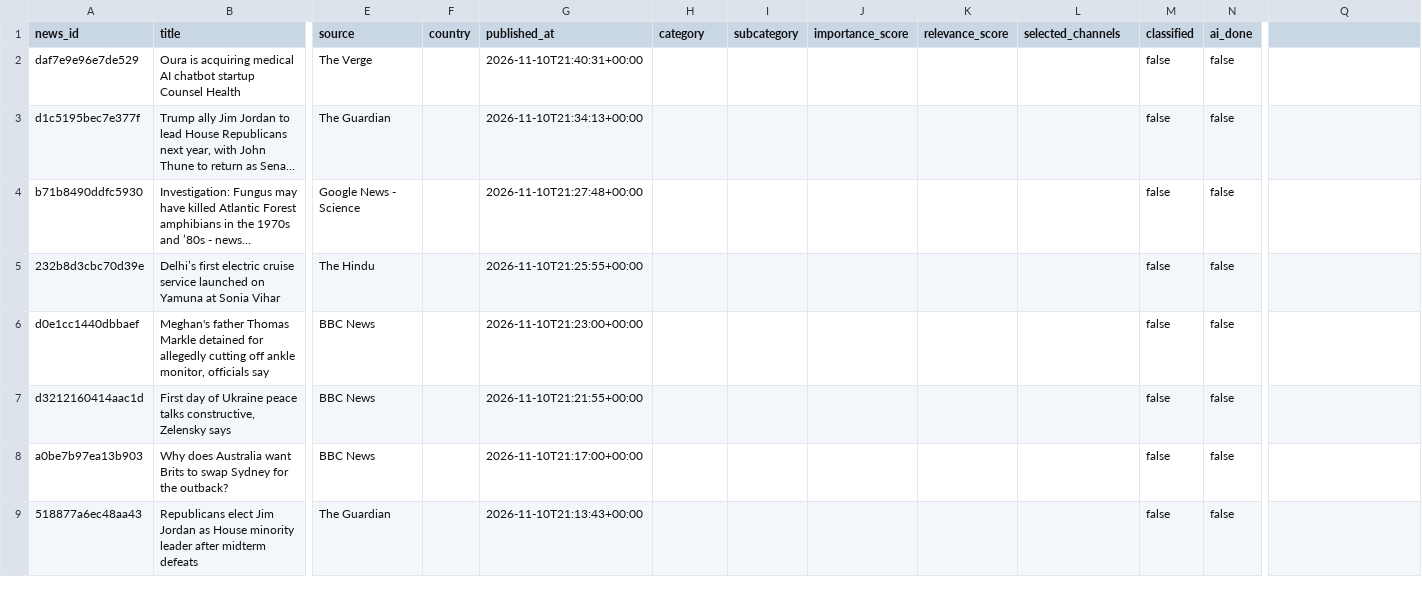
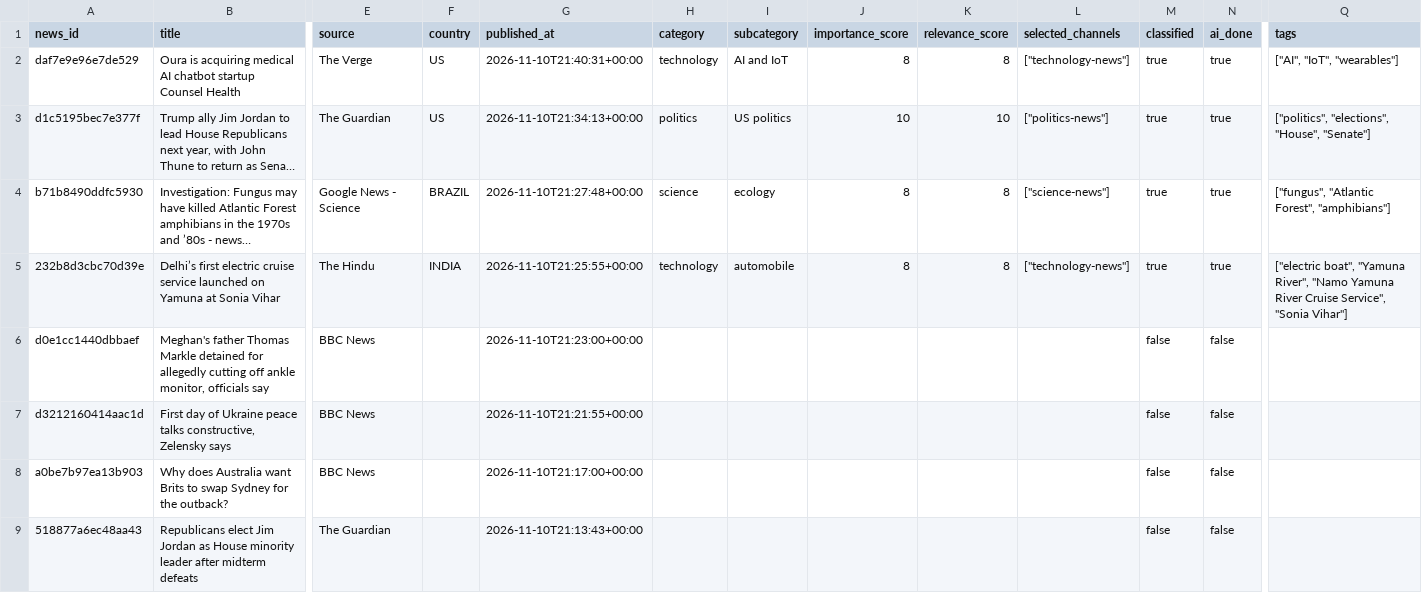
Before and after one commit to ansarisamaddev-byte/AI-News-Publisher, a CSV file: data/news/2026-11-11.csv, drawn as a sheet; only a part is shown, gaps mark what is left out; long unchanged cells end in …; the diff covers the shown part only; the diff names each change by its address in the sheet, - before the commit and + after, or states it on an @@ line.

```diff
--- a/data/news/2026-11-11.csv
+++ b/data/news/2026-11-11.csv
-Q1: (empty)
+Q1: tags
-F2:F3 (country): (empty)
+F2:F3 (country): US
-H2 (category): (empty)
+H2 (category): technology
-I2 (subcategory): (empty)
+I2 (subcategory): AI and IoT
-J2 (importance_score): (empty)
+J2 (importance_score): 8
-K2 (relevance_score): (empty)
+K2 (relevance_score): 8
-L2 (selected_channels): (empty)
+L2 (selected_channels): ["technology-news"]
-M2:M5 (classified): false
+M2:M5 (classified): true
-N2:N5 (ai_done): false
+N2:N5 (ai_done): true
-Q2 (tags): (empty)
+Q2 (tags): ["AI", "IoT", "wearables"]
-H3 (category): (empty)
+H3 (category): politics
-I3 (subcategory): (empty)
+I3 (subcategory): US politics
-J3 (importance_score): (empty)
+J3 (importance_score): 10
-K3 (relevance_score): (empty)
+K3 (relevance_score): 10
-L3 (selected_channels): (empty)
+L3 (selected_channels): ["politics-news"]
-Q3 (tags): (empty)
+Q3 (tags): ["politics", "elections", "House", "Senate"]
-F4 (country): (empty)
+F4 (country): BRAZIL
-H4 (category): (empty)
+H4 (category): science
-I4 (subcategory): (empty)
+I4 (subcategory): ecology
-J4:J5 (importance_score): (empty)
+J4:J5 (importance_score): 8
-K4:K5 (relevance_score): (empty)
+K4:K5 (relevance_score): 8
-L4 (selected_channels): (empty)
+L4 (selected_channels): ["science-news"]
-Q4 (tags): (empty)
+Q4 (tags): ["fungus", "Atlantic Forest", "amphibians"]
-F5 (country): (empty)
+F5 (country): INDIA
-H5 (category): (empty)
+H5 (category): technology
-I5 (subcategory): (empty)
+I5 (subcategory): automobile
-L5 (selected_channels): (empty)
+L5 (selected_channels): ["technology-news"]
-Q5 (tags): (empty)
+Q5 (tags): ["electric boat", "Yamuna River", "Namo Yamuna River Cruise Service", "Sonia Vihar"]
```
Also changed, not shown: 9 edited cells elsewhere in this file, 5 other files.
